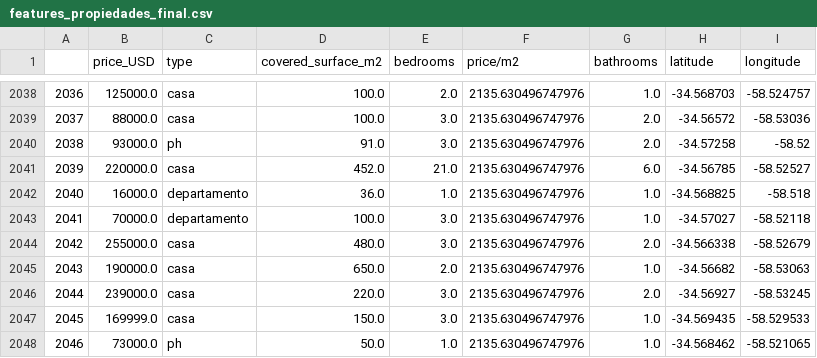
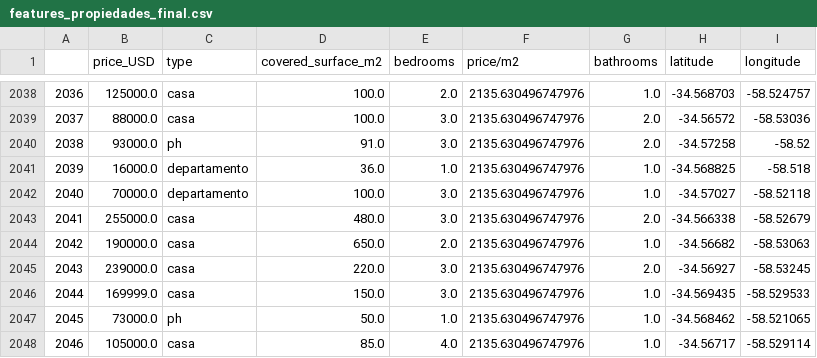
Before and after one commit to nvrancovich/san-martin-propiedades, a CSV file: features_propiedades_final.csv, drawn as a sheet; only a part is shown, gaps mark what is left out; the shorter side is filled out with more unchanged rows; removed rows and columns are numbered as before the commit, all else as after; the diff names each change by its address in the sheet, - before the commit and + after, or states it on an @@ line.

```diff
--- a/features_propiedades_final.csv
+++ b/features_propiedades_final.csv
-row 2041: 2039 | 220000.0 | casa | 452.0 | 21.0 | 2135.630496747976 | 6.0 | -34.56785 | -58.52527
@@ column A renumbered from row 2041 down @@
```
Also changed, not shown: 1 other file.
